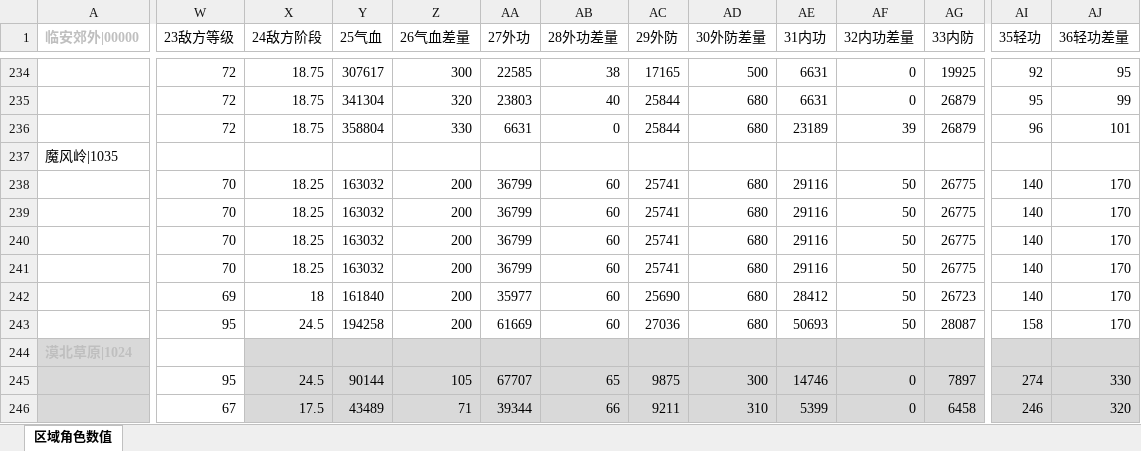
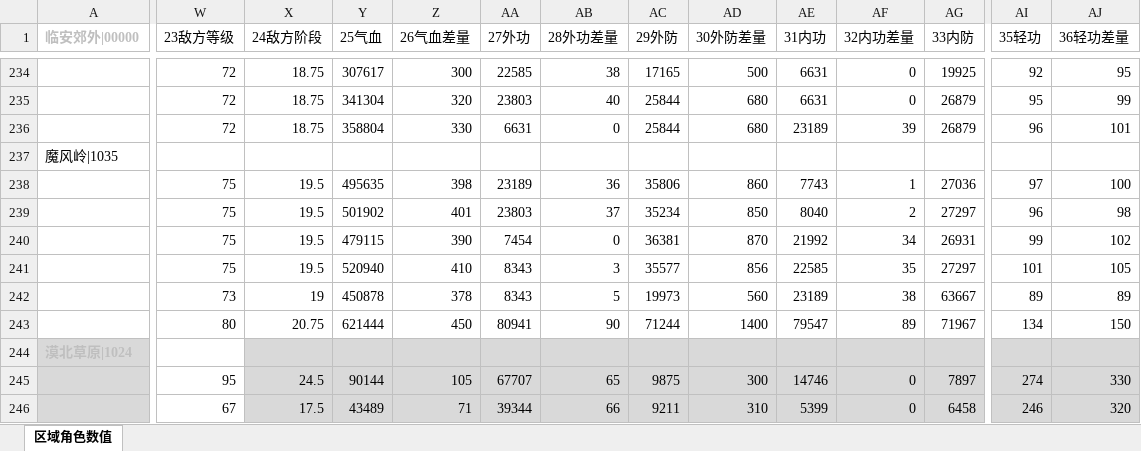
Before and after one commit to zhaoguo20002/MyWuXia, an Excel workbook: docs/数值平衡.xlsx, sheet 区域角色数值, drawn as a sheet; only a part is shown, gaps mark what is left out; values as stored, in another font and other column widths than the file's, no borders; removed rows and columns are numbered as before the commit, all else as after; rows hold the shown columns only; the diff names each change by its address in the sheet, - before the commit and + after, or states it on an @@ line.

```diff
--- a/docs/数值平衡.xlsx (sheet 区域角色数值)
+++ b/docs/数值平衡.xlsx (sheet 区域角色数值)
-W238 (23敌方等级): 70
+W238 (23敌方等级): 75
-X238 (24敌方阶段): 18.25
+X238 (24敌方阶段): 19.5
-Y238 (25气血): 163032
+Y238 (25气血): 495635
-Z238 (26气血差量): 200
+Z238 (26气血差量): 398
-AA238 (27外功): 36799
+AA238 (27外功): 23189
-AB238 (28外功差量): 60
+AB238 (28外功差量): 36
-AC238 (29外防): 25741
+AC238 (29外防): 35806
-AD238 (30外防差量): 680
+AD238 (30外防差量): 860
-AE238 (31内功): 29116
+AE238 (31内功): 7743
-AF238 (32内功差量): 50
+AF238 (32内功差量): 1
-AG238 (33内防): 26775
+AG238 (33内防): 27036
-AI238 (35轻功): 140
+AI238 (35轻功): 97
-AJ238 (36轻功差量): 170
+AJ238 (36轻功差量): 100
-row 239:  | 70 | 18.25 | 163032 | 200 | 36799 | 60 | 25741 | 680 | 29116 | 50 | 26775 | 140 | 170
-row 240:  | 70 | 18.25 | 163032 | 200 | 36799 | 60 | 25741 | 680 | 29116 | 50 | 26775 | 140 | 170
-row 241:  | 70 | 18.25 | 163032 | 200 | 36799 | 60 | 25741 | 680 | 29116 | 50 | 26775 | 140 | 170
-row 242:  | 69 | 18 | 161840 | 200 | 35977 | 60 | 25690 | 680 | 28412 | 50 | 26723 | 140 | 170
-row 243:  | 95 | 24.5 | 194258 | 200 | 61669 | 60 | 27036 | 680 | 50693 | 50 | 28087 | 158 | 170
+row 239:  | 75 | 19.5 | 501902 | 401 | 23803 | 37 | 35234 | 850 | 8040 | 2 | 27297 | 96 | 98
+row 240:  | 75 | 19.5 | 479115 | 390 | 7454 | 0 | 36381 | 870 | 21992 | 34 | 26931 | 99 | 102
+row 241:  | 75 | 19.5 | 520940 | 410 | 8343 | 3 | 35577 | 856 | 22585 | 35 | 27297 | 101 | 105
+row 242:  | 73 | 19 | 450878 | 378 | 8343 | 5 | 19973 | 560 | 23189 | 38 | 63667 | 89 | 89
+row 243:  | 80 | 20.75 | 621444 | 450 | 80941 | 90 | 71244 | 1400 | 79547 | 89 | 71967 | 134 | 150
```
Also changed, not shown: docs/测试诀要.xlsx, docs/秘籍数值.xlsx, 7 other files.
